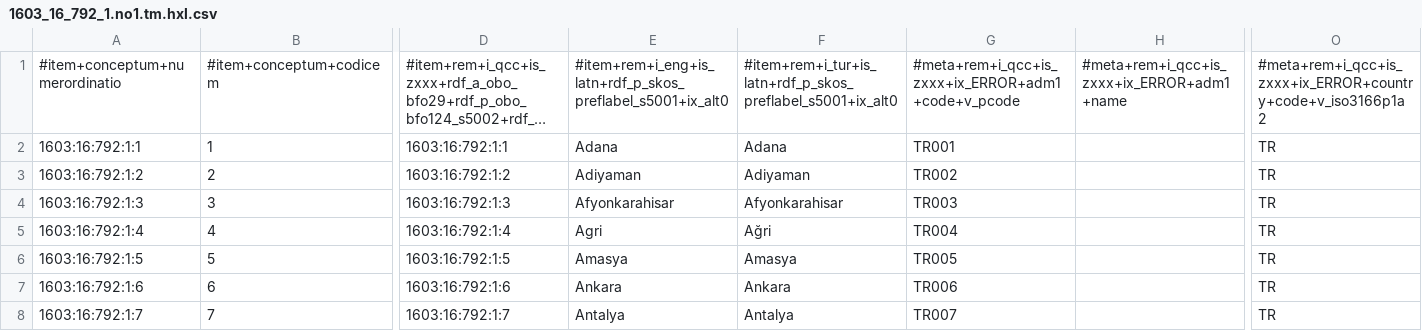
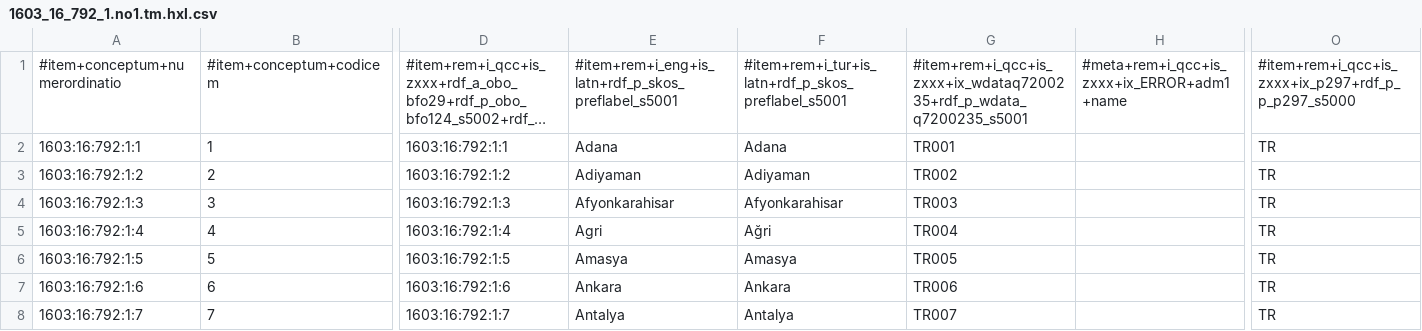
Before and after one commit to MDCIII/1603_16_792, a CSV file: 1603/16/792/1/1603_16_792_1.no1.tm.hxl.csv, drawn as a sheet; only a part is shown, gaps mark what is left out; long unchanged cells end in …; the diff names each change by its address in the sheet, - before the commit and + after, or states it on an @@ line.

```diff
--- a/1603/16/792/1/1603_16_792_1.no1.tm.hxl.csv
+++ b/1603/16/792/1/1603_16_792_1.no1.tm.hxl.csv
-E1: #item+rem+i_eng+is_latn+rdf_p_skos_preflabel_s5001+ix_alt0
+E1: #item+rem+i_eng+is_latn+rdf_p_skos_preflabel_s5001
-F1: #item+rem+i_tur+is_latn+rdf_p_skos_preflabel_s5001+ix_alt0
+F1: #item+rem+i_tur+is_latn+rdf_p_skos_preflabel_s5001
-G1: #meta+rem+i_qcc+is_zxxx+ix_ERROR+adm1+code+v_pcode
+G1: #item+rem+i_qcc+is_zxxx+ix_wdataq7200235+rdf_p_wdata_q7200235_s5001
-O1: #meta+rem+i_qcc+is_zxxx+ix_ERROR+country+code+v_iso3166p1a2
+O1: #item+rem+i_qcc+is_zxxx+ix_p297+rdf_p_p_p297_s5000
```
Also changed, not shown: 1603/16/792/0/1603_16_792_0.no1.tm.hxl.csv, 1603/16/792/2/1603_16_792_2.no1.tm.hxl.csv, 13 other files.
